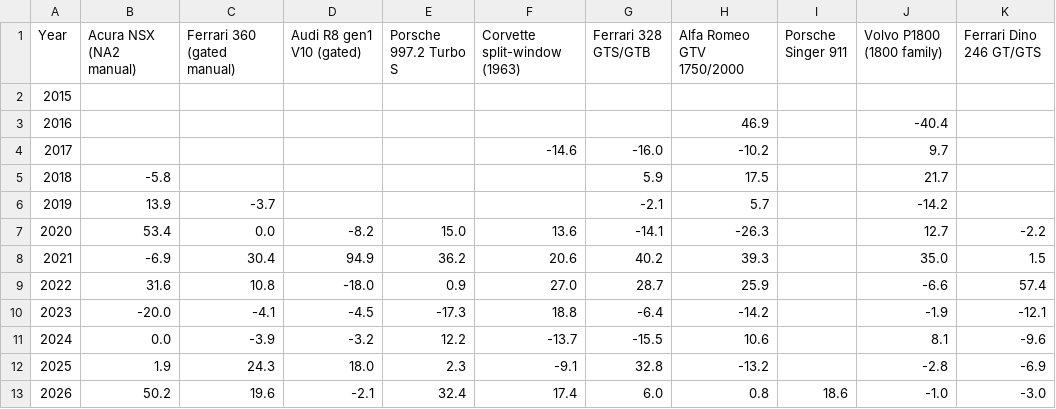
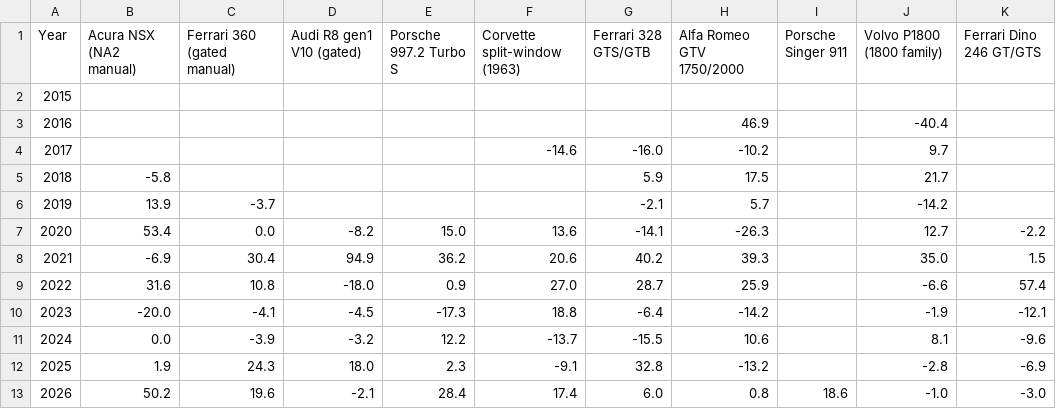
Before and after one commit to hlash99/car-value-tracker, a CSV file: appreciation.csv, drawn as a sheet; only a part is shown; the diff names each change by its address in the sheet, - before the commit and + after, or states it on an @@ line.

```diff
--- a/appreciation.csv
+++ b/appreciation.csv
-E13 (Porsche 997.2 Turbo S): 32.4
+E13 (Porsche 997.2 Turbo S): 28.4
```
Also changed, not shown: 1 other file.
